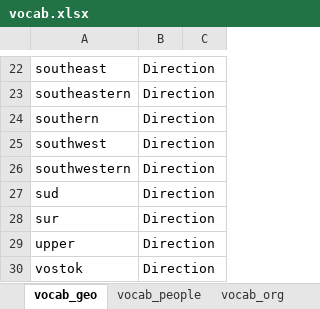
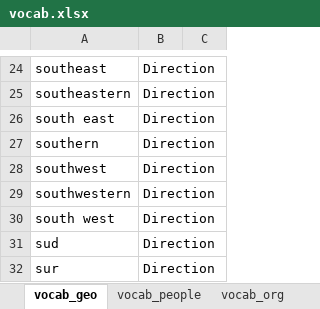
Before and after one commit to OpenSextant/opensextant, an Excel workbook: Gazetteer/GazetteerETL/Resources/vocab.xlsx, sheet vocab_geo, drawn as a sheet; only a part is shown, gaps mark what is left out; the shorter side is filled out with more unchanged rows; values as stored, in another font and other column widths than the file's, no borders; the diff covers the shown part only; the diff names each change by its address in the sheet, - before the commit and + after, or states it on an @@ line.

```diff
--- a/Gazetteer/GazetteerETL/Resources/vocab.xlsx (sheet vocab_geo)
+++ b/Gazetteer/GazetteerETL/Resources/vocab.xlsx (sheet vocab_geo)
+row 26: south east | Direction
+row 30: south west | Direction
```
Also changed, not shown: 16 added rows elsewhere in this sheet, sheet vocab_nonplace, Gazetteer/GazetteerETL/Resources/NamePatternWeights.xlsx, 1 other file.
